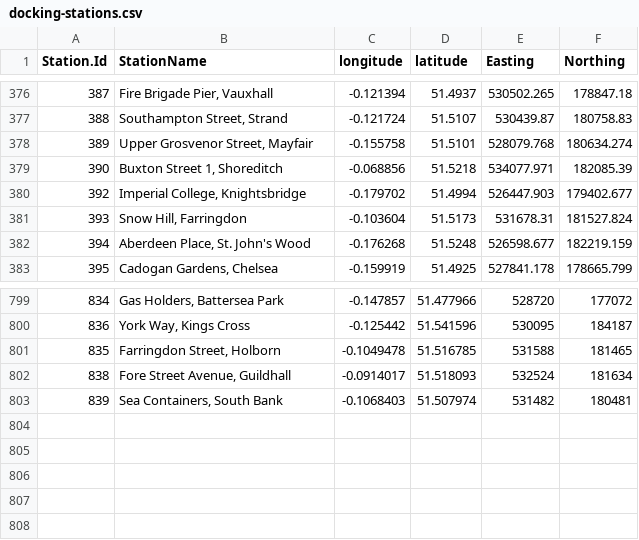
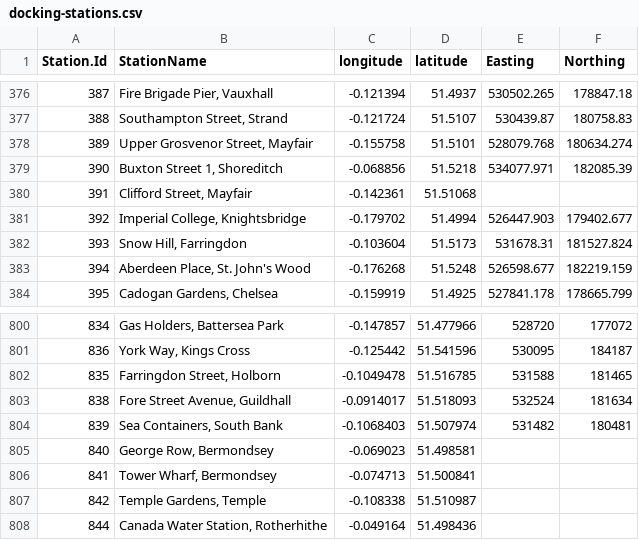
Before and after one commit to rowlandwilliams/cycle-map, a CSV file: data/raw/docking-stations.csv, drawn as a sheet; only a part is shown, gaps mark what is left out; the diff names each change by its address in the sheet, - before the commit and + after, or states it on an @@ line.

Commit message:
match journey data to coords in stations file

```diff
--- a/data/raw/docking-stations.csv
+++ b/data/raw/docking-stations.csv
+row 380: 391 | Clifford Street, Mayfair | -0.142361 | 51.51068
+row 805: 840 | George Row, Bermondsey | -0.069023 | 51.498581
+row 806: 841 | Tower Wharf, Bermondsey | -0.074713 | 51.500841
+row 807: 842 | Temple Gardens, Temple | -0.108338 | 51.510987
+row 808: 844 | Canada Water Station, Rotherhithe | -0.049164 | 51.498436
```
Also changed, not shown: 4 other files.
